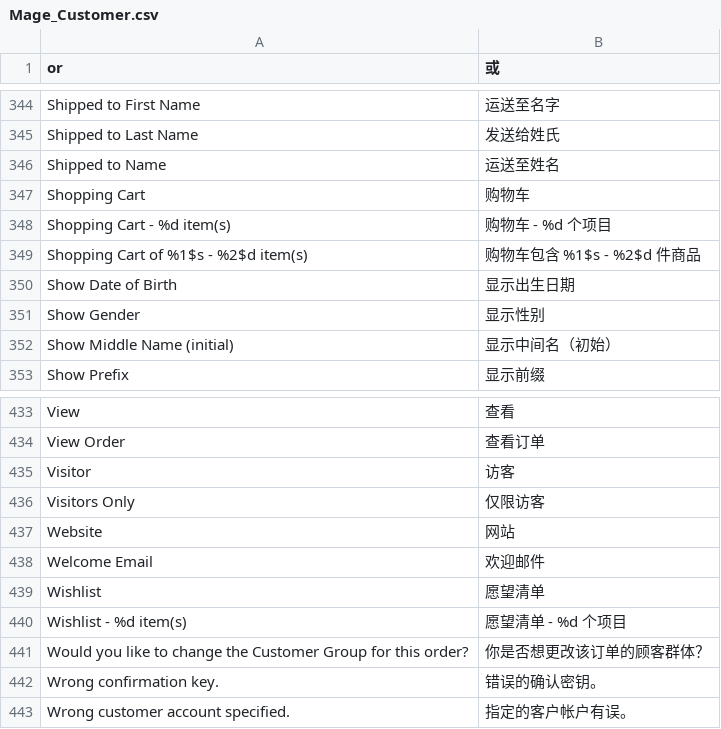
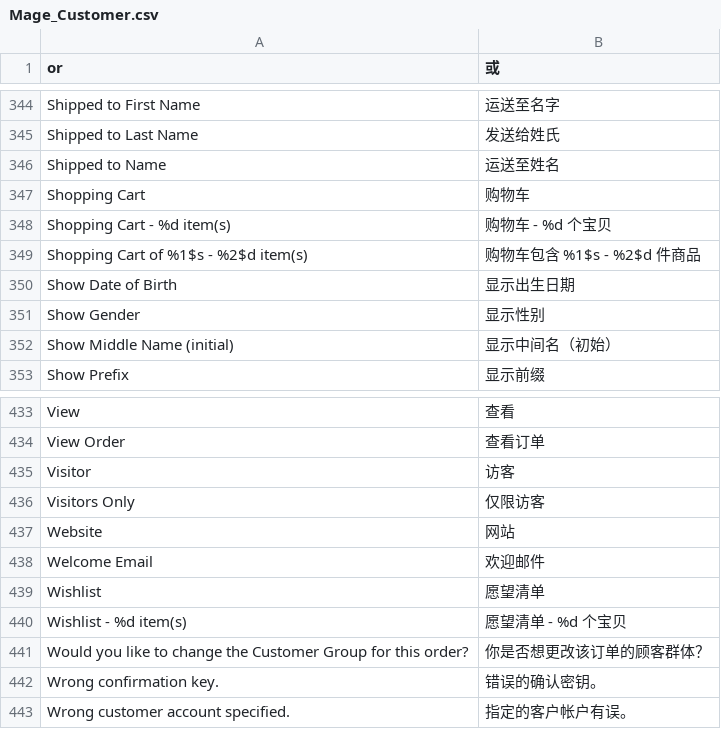
Before and after one commit to Joyguo0/magento1810, a CSV file: app/locale/zh_CN/Mage_Customer.csv, drawn as a sheet; only a part is shown, gaps mark what is left out.

```diff
--- a/app/locale/zh_CN/Mage_Customer.csv
+++ b/app/locale/zh_CN/Mage_Customer.csv
@@ -347,3 +347,3 @@
 "Shopping Cart","购物车"
-"Shopping Cart - %d item(s)","购物车 - %d 个项目"
+"Shopping Cart - %d item(s)","购物车 - %d 个宝贝"
 "Shopping Cart of %1$s - %2$d item(s)","购物车包含 %1$s - %2$d 件商品"
@@ -439,3 +439,3 @@
 "Wishlist","愿望清单"
-"Wishlist - %d item(s)","愿望清单 - %d 个项目"
+"Wishlist - %d item(s)","愿望清单 - %d 个宝贝"
 "Would you like to change the Customer Group for this order?","你是否想更改该订单的顾客群体？"
```
Also changed, not shown: app/locale/zh_CN/Mage_Catalog.csv, app/locale/zh_CN/Mage_Page.csv, 1 other file.
